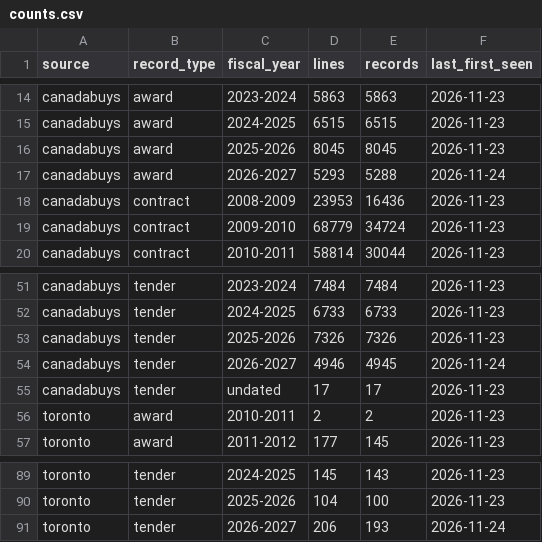
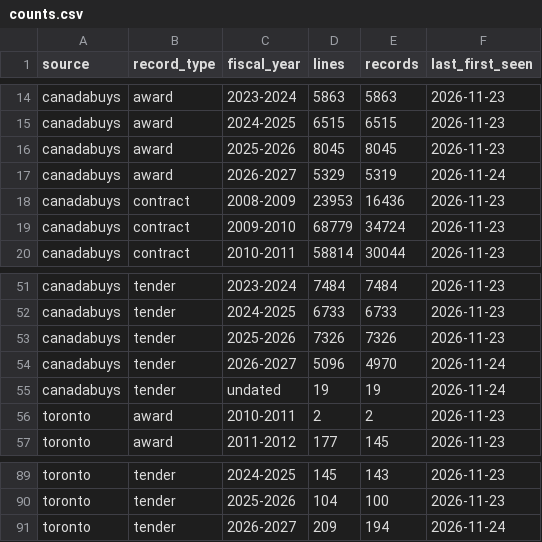
Before and after one commit to howellcolston-hash/herald-data, a CSV file: views/counts.csv, drawn as a sheet; only a part is shown, gaps mark what is left out.

```diff
--- a/views/counts.csv
+++ b/views/counts.csv
@@ -16,3 +16,3 @@ canadabuys,award,2024-2025,6515,6515,2026-11-23
 canadabuys,award,2025-2026,8045,8045,2026-11-23
-canadabuys,award,2026-2027,5293,5288,2026-11-24
+canadabuys,award,2026-2027,5329,5319,2026-11-24
 canadabuys,contract,2008-2009,23953,16436,2026-11-23
@@ -53,4 +53,4 @@ canadabuys,tender,2024-2025,6733,6733,2026-11-23
 canadabuys,tender,2025-2026,7326,7326,2026-11-23
-canadabuys,tender,2026-2027,4946,4945,2026-11-24
-canadabuys,tender,undated,17,17,2026-11-23
+canadabuys,tender,2026-2027,5096,4970,2026-11-24
+canadabuys,tender,undated,19,19,2026-11-24
 toronto,award,2010-2011,2,2,2026-11-23
@@ -90,2 +90,2 @@ toronto,tender,2024-2025,145,143,2026-11-23
 toronto,tender,2025-2026,104,100,2026-11-23
-toronto,tender,2026-2027,206,193,2026-11-24
+toronto,tender,2026-2027,209,194,2026-11-24
```
Also changed, not shown: views/buyer_profiles.csv, views/category_book.csv, 13 other files.
